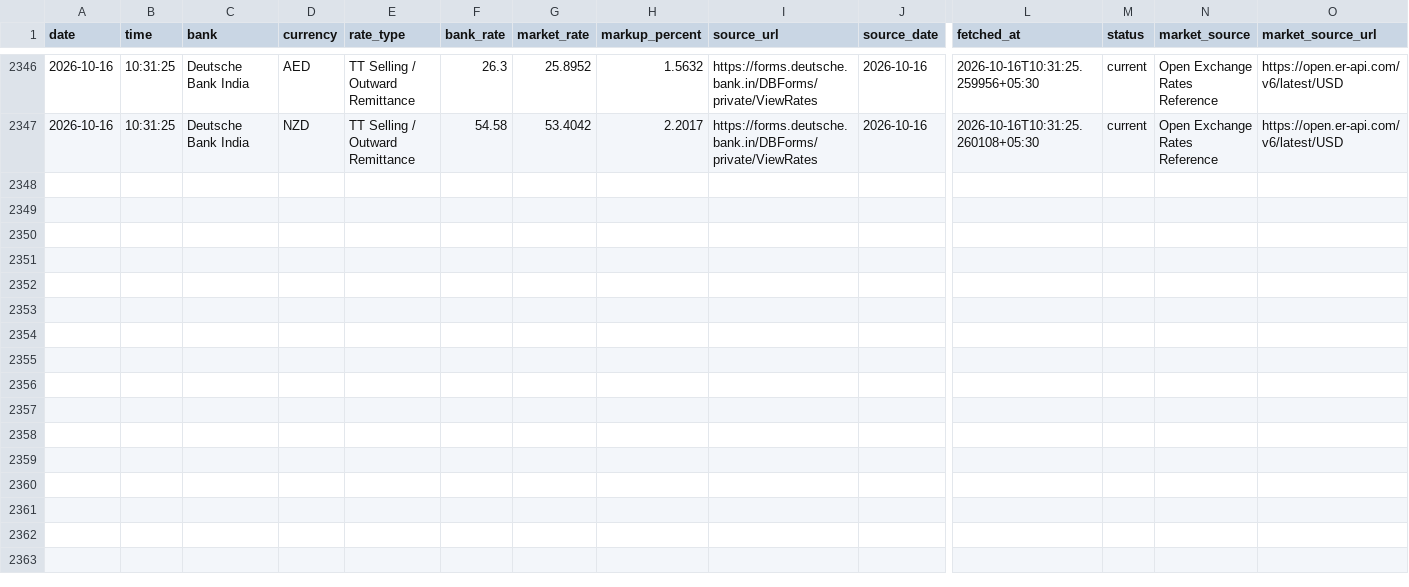
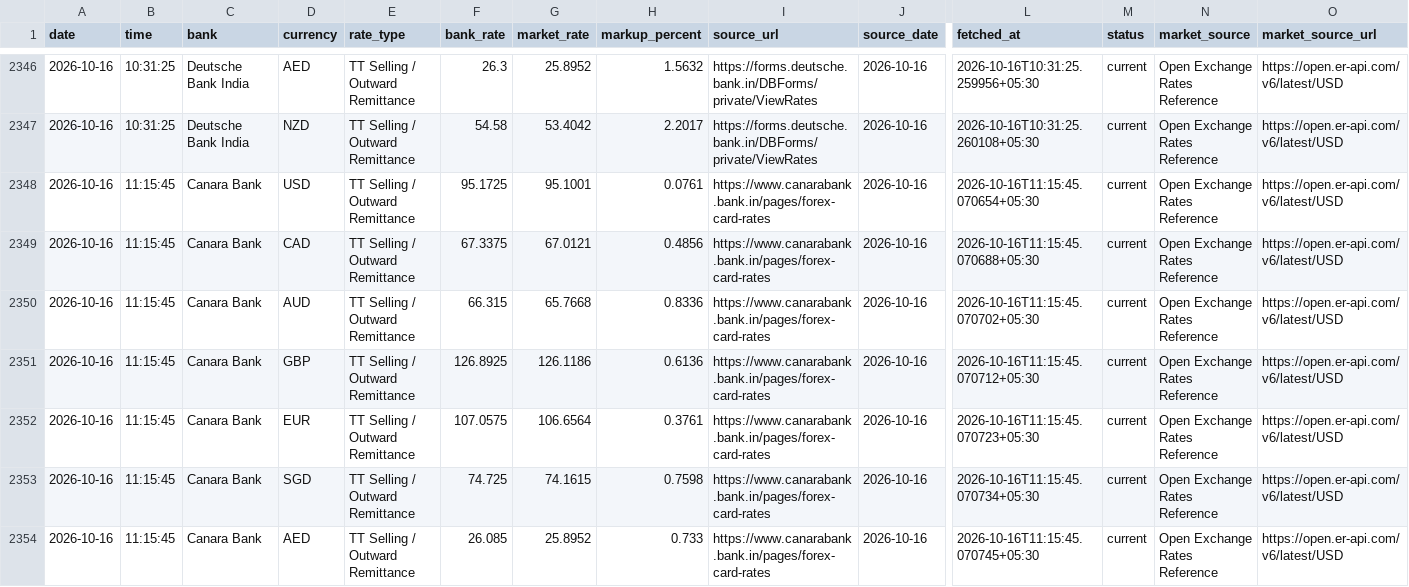
Before and after one commit to rithikbuilds/Project_FLY, a CSV file: data/history.csv, drawn as a sheet; only a part is shown, gaps mark what is left out; rows hold the shown columns only; the diff names each change by its address in the sheet, - before the commit and + after, or states it on an @@ line.

```diff
--- a/data/history.csv
+++ b/data/history.csv
+row 2348: 2026-10-16 | 11:15:45 | Canara Bank | USD | TT Selling / Outward Remittance | 95.1725 | 95.1001 | 0.0761 | https://www.canarabank.bank.in/pages/forex-card-rates | 2026-10-16 | 2026-10-16T11:15:45.070654+05:30 | current | Open Exchange Rates Reference | https://open.er-api.com/v6/latest/USD
+row 2349: 2026-10-16 | 11:15:45 | Canara Bank | CAD | TT Selling / Outward Remittance | 67.3375 | 67.0121 | 0.4856 | https://www.canarabank.bank.in/pages/forex-card-rates | 2026-10-16 | 2026-10-16T11:15:45.070688+05:30 | current | Open Exchange Rates Reference | https://open.er-api.com/v6/latest/USD
+row 2350: 2026-10-16 | 11:15:45 | Canara Bank | AUD | TT Selling / Outward Remittance | 66.315 | 65.7668 | 0.8336 | https://www.canarabank.bank.in/pages/forex-card-rates | 2026-10-16 | 2026-10-16T11:15:45.070702+05:30 | current | Open Exchange Rates Reference | https://open.er-api.com/v6/latest/USD
+row 2351: 2026-10-16 | 11:15:45 | Canara Bank | GBP | TT Selling / Outward Remittance | 126.8925 | 126.1186 | 0.6136 | https://www.canarabank.bank.in/pages/forex-card-rates | 2026-10-16 | 2026-10-16T11:15:45.070712+05:30 | current | Open Exchange Rates Reference | https://open.er-api.com/v6/latest/USD
+row 2352: 2026-10-16 | 11:15:45 | Canara Bank | EUR | TT Selling / Outward Remittance | 107.0575 | 106.6564 | 0.3761 | https://www.canarabank.bank.in/pages/forex-card-rates | 2026-10-16 | 2026-10-16T11:15:45.070723+05:30 | current | Open Exchange Rates Reference | https://open.er-api.com/v6/latest/USD
+row 2353: 2026-10-16 | 11:15:45 | Canara Bank | SGD | TT Selling / Outward Remittance | 74.725 | 74.1615 | 0.7598 | https://www.canarabank.bank.in/pages/forex-card-rates | 2026-10-16 | 2026-10-16T11:15:45.070734+05:30 | current | Open Exchange Rates Reference | https://open.er-api.com/v6/latest/USD
+row 2354: 2026-10-16 | 11:15:45 | Canara Bank | AED | TT Selling / Outward Remittance | 26.085 | 25.8952 | 0.733 | https://www.canarabank.bank.in/pages/forex-card-rates | 2026-10-16 | 2026-10-16T11:15:45.070745+05:30 | current | Open Exchange Rates Reference | https://open.er-api.com/v6/latest/USD
```
Also changed, not shown: 1 other file.
